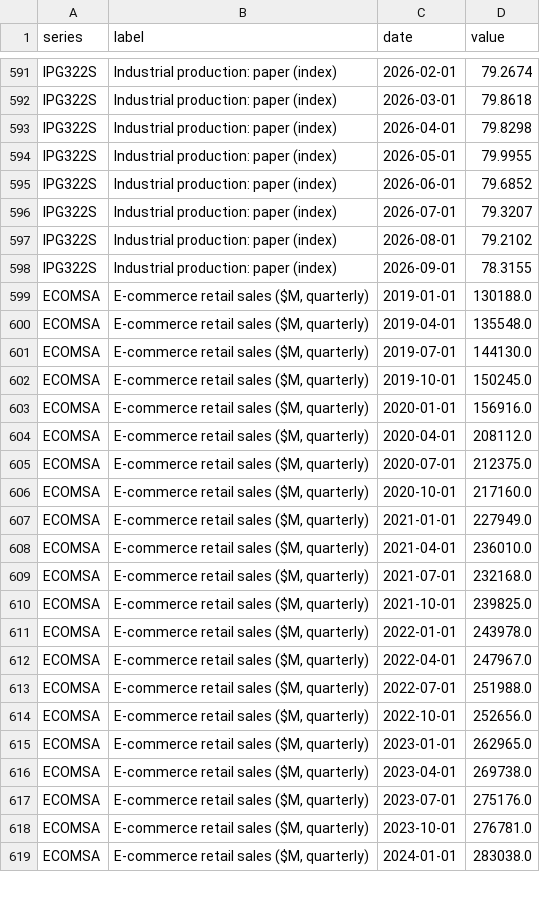
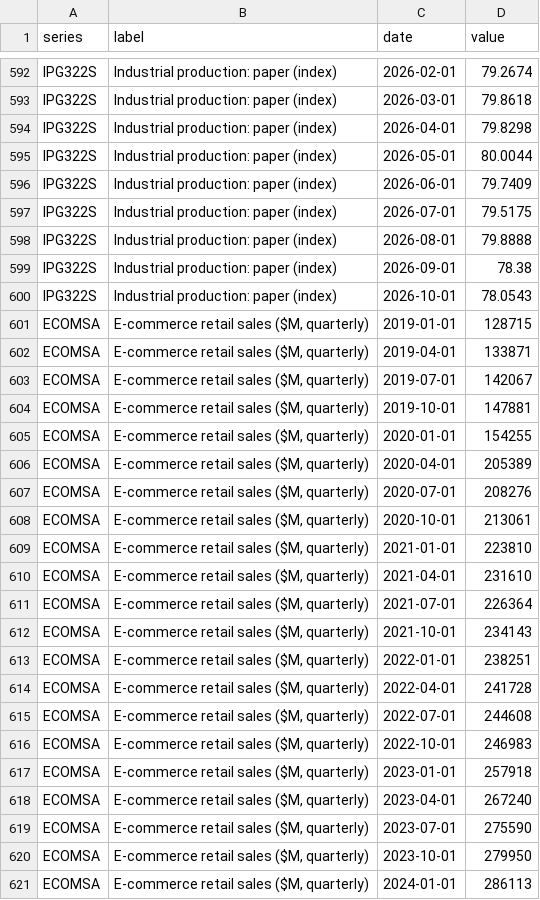
Before and after one commit to justfetz/the-paper-network, a CSV file: data/fred_series.csv, drawn as a sheet; only a part is shown, gaps mark what is left out; the diff covers the shown part only.

Commit message:
refresh: 2026-11-24 scheduled data and model re-run

```diff
--- a/data/fred_series.csv
+++ b/data/fred_series.csv
@@ -593,27 +594,28 @@ IPG322S,Industrial production: paper (index),2026-03-01,79.8618
 IPG322S,Industrial production: paper (index),2026-04-01,79.8298
-IPG322S,Industrial production: paper (index),2026-05-01,79.9955
-IPG322S,Industrial production: paper (index),2026-06-01,79.6852
-IPG322S,Industrial production: paper (index),2026-07-01,79.3207
-IPG322S,Industrial production: paper (index),2026-08-01,79.2102
-IPG322S,Industrial production: paper (index),2026-09-01,78.3155
-ECOMSA,"E-commerce retail sales ($M, quarterly)",2019-01-01,130188.0
-ECOMSA,"E-commerce retail sales ($M, quarterly)",2019-04-01,135548.0
-ECOMSA,"E-commerce retail sales ($M, quarterly)",2019-07-01,144130.0
-ECOMSA,"E-commerce retail sales ($M, quarterly)",2019-10-01,150245.0
-ECOMSA,"E-commerce retail sales ($M, quarterly)",2020-01-01,156916.0
-ECOMSA,"E-commerce retail sales ($M, quarterly)",2020-04-01,208112.0
-ECOMSA,"E-commerce retail sales ($M, quarterly)",2020-07-01,212375.0
-ECOMSA,"E-commerce retail sales ($M, quarterly)",2020-10-01,217160.0
-ECOMSA,"E-commerce retail sales ($M, quarterly)",2021-01-01,227949.0
-ECOMSA,"E-commerce retail sales ($M, quarterly)",2021-04-01,236010.0
-ECOMSA,"E-commerce retail sales ($M, quarterly)",2021-07-01,232168.0
-ECOMSA,"E-commerce retail sales ($M, quarterly)",2021-10-01,239825.0
-ECOMSA,"E-commerce retail sales ($M, quarterly)",2022-01-01,243978.0
-ECOMSA,"E-commerce retail sales ($M, quarterly)",2022-04-01,247967.0
-ECOMSA,"E-commerce retail sales ($M, quarterly)",2022-07-01,251988.0
-ECOMSA,"E-commerce retail sales ($M, quarterly)",2022-10-01,252656.0
-ECOMSA,"E-commerce retail sales ($M, quarterly)",2023-01-01,262965.0
-ECOMSA,"E-commerce retail sales ($M, quarterly)",2023-04-01,269738.0
-ECOMSA,"E-commerce retail sales ($M, quarterly)",2023-07-01,275176.0
-ECOMSA,"E-commerce retail sales ($M, quarterly)",2023-10-01,276781.0
-ECOMSA,"E-commerce retail sales ($M, quarterly)",2024-01-01,283038.0
+IPG322S,Industrial production: paper (index),2026-05-01,80.0044
+IPG322S,Industrial production: paper (index),2026-06-01,79.7409
+IPG322S,Industrial production: paper (index),2026-07-01,79.5175
+IPG322S,Industrial production: paper (index),2026-08-01,79.8888
+IPG322S,Industrial production: paper (index),2026-09-01,78.38
+IPG322S,Industrial production: paper (index),2026-10-01,78.0543
+ECOMSA,"E-commerce retail sales ($M, quarterly)",2019-01-01,128715
+ECOMSA,"E-commerce retail sales ($M, quarterly)",2019-04-01,133871
+ECOMSA,"E-commerce retail sales ($M, quarterly)",2019-07-01,142067
+ECOMSA,"E-commerce retail sales ($M, quarterly)",2019-10-01,147881
+ECOMSA,"E-commerce retail sales ($M, quarterly)",2020-01-01,154255
+ECOMSA,"E-commerce retail sales ($M, quarterly)",2020-04-01,205389
+ECOMSA,"E-commerce retail sales ($M, quarterly)",2020-07-01,208276
+ECOMSA,"E-commerce retail sales ($M, quarterly)",2020-10-01,213061
+ECOMSA,"E-commerce retail sales ($M, quarterly)",2021-01-01,223810
+ECOMSA,"E-commerce retail sales ($M, quarterly)",2021-04-01,231610
+ECOMSA,"E-commerce retail sales ($M, quarterly)",2021-07-01,226364
+ECOMSA,"E-commerce retail sales ($M, quarterly)",2021-10-01,234143
+ECOMSA,"E-commerce retail sales ($M, quarterly)",2022-01-01,238251
+ECOMSA,"E-commerce retail sales ($M, quarterly)",2022-04-01,241728
+ECOMSA,"E-commerce retail sales ($M, quarterly)",2022-07-01,244608
+ECOMSA,"E-commerce retail sales ($M, quarterly)",2022-10-01,246983
+ECOMSA,"E-commerce retail sales ($M, quarterly)",2023-01-01,257918
+ECOMSA,"E-commerce retail sales ($M, quarterly)",2023-04-01,267240
+ECOMSA,"E-commerce retail sales ($M, quarterly)",2023-07-01,275590
+ECOMSA,"E-commerce retail sales ($M, quarterly)",2023-10-01,279950
+ECOMSA,"E-commerce retail sales ($M, quarterly)",2024-01-01,286113
```
Also changed, not shown: 3 added rows and 13 edited cells elsewhere in this file, data/diesel_weekly.csv, 7 other files.
